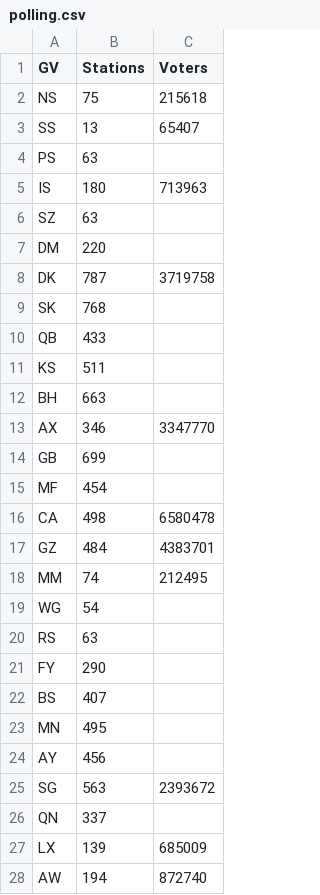
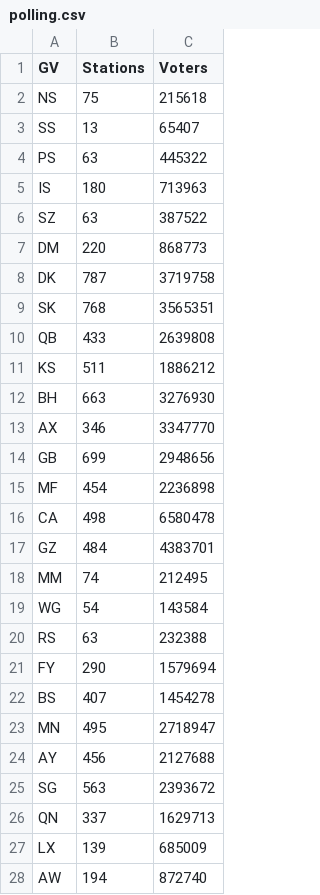
Before and after one commit to OKFEgypt/egydata, a CSV file: events/2012/december/referendum/data/polling.csv, drawn as a sheet.

Commit message:
housekeeping

```diff
--- a/events/2012/december/referendum/data/polling.csv
+++ b/events/2012/december/referendum/data/polling.csv
@@ -3,14 +3,14 @@ NS, 75, 215618
 SS, 13, 65407
-PS, 63
+PS, 63, 445322
 IS, 180, 713963
-SZ, 63
-DM, 220
+SZ, 63, 387522
+DM, 220, 868773
 DK, 787, 3719758
-SK, 768
-QB, 433
-KS, 511
-BH, 663
+SK, 768, 3565351
+QB, 433, 2639808
+KS, 511, 1886212
+BH, 663, 3276930
 AX, 346, 3347770
-GB, 699
-MF, 454
+GB, 699, 2948656
+MF, 454, 2236898
 CA, 498, 6580478
@@ -18,10 +18,10 @@ GZ, 484, 4383701
 MM, 74, 212495
-WG, 54
-RS, 63
-FY, 290
-BS, 407
-MN, 495
-AY, 456
+WG, 54, 143584
+RS, 63, 232388
+FY, 290, 1579694
+BS, 407, 1454278
+MN, 495, 2718947
+AY, 456, 2127688
 SG, 563, 2393672
-QN, 337
+QN, 337, 1629713
 LX, 139, 685009
```
